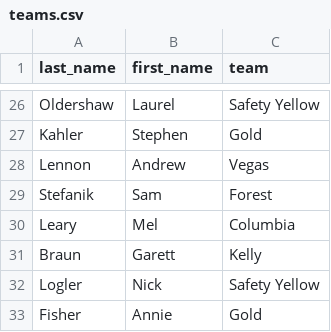
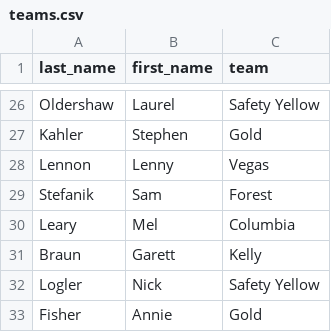
Before and after one commit to topher200/ripul-draft, a CSV file: lib/assets/teams.csv, drawn as a sheet; only a part is shown, gaps mark what is left out.

```diff
--- a/lib/assets/teams.csv
+++ b/lib/assets/teams.csv
@@ -27,3 +27,3 @@ Oldershaw,Laurel,Safety Yellow,
 Kahler,Stephen,Gold
-Lennon,Andrew,Vegas
+Lennon,Lenny,Vegas
 Stefanik,Sam,Forest
```
Also changed, not shown: lib/assets/ripul-2015.csv.
